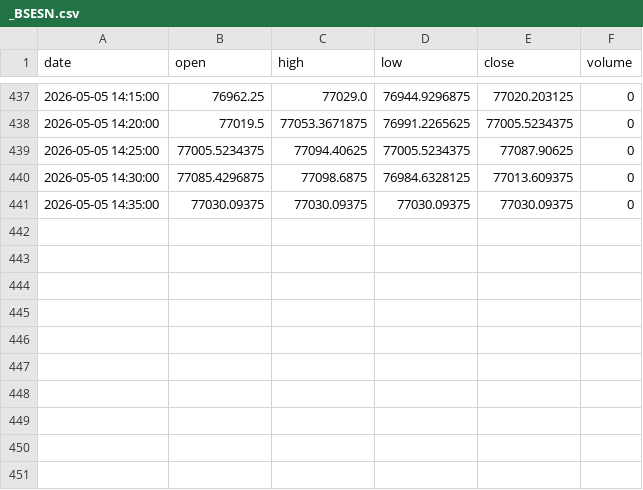
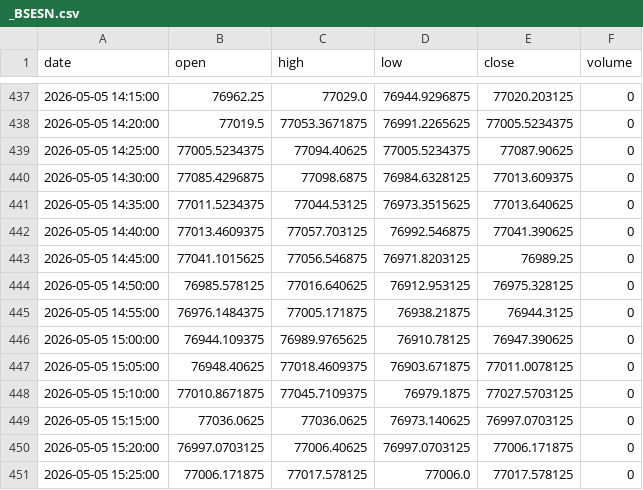
Before and after one commit to rohitedwardK/ai-screener-trade, a CSV file: backend/data/ohlcv-indices-intraday/_BSESN.csv, drawn as a sheet; only a part is shown, gaps mark what is left out.

```diff
--- a/backend/data/ohlcv-indices-intraday/_BSESN.csv
+++ b/backend/data/ohlcv-indices-intraday/_BSESN.csv
@@ -440,2 +440,12 @@ date,open,high,low,close,volume
 2026-05-05 14:30:00,77085.4296875,77098.6875,76984.6328125,77013.609375,0
-2026-05-05 14:35:00,77030.09375,77030.09375,77030.09375,77030.09375,0
+2026-05-05 14:35:00,77011.5234375,77044.53125,76973.3515625,77013.640625,0
+2026-05-05 14:40:00,77013.4609375,77057.703125,76992.546875,77041.390625,0
+2026-05-05 14:45:00,77041.1015625,77056.546875,76971.8203125,76989.25,0
+2026-05-05 14:50:00,76985.578125,77016.640625,76912.953125,76975.328125,0
+2026-05-05 14:55:00,76976.1484375,77005.171875,76938.21875,76944.3125,0
+2026-05-05 15:00:00,76944.109375,76989.9765625,76910.78125,76947.390625,0
+2026-05-05 15:05:00,76948.40625,77018.4609375,76903.671875,77011.0078125,0
+2026-05-05 15:10:00,77010.8671875,77045.7109375,76979.1875,77027.5703125,0
+2026-05-05 15:15:00,77036.0625,77036.0625,76973.140625,76997.0703125,0
+2026-05-05 15:20:00,76997.0703125,77006.40625,76997.0703125,77006.171875,0
+2026-05-05 15:25:00,77006.171875,77017.578125,77006.0,77017.578125,0
```
Also changed, not shown: backend/data/ohlcv-indices-intraday/_NSEBANK.csv, backend/data/ohlcv-indices-intraday/_NSEI.csv, 38 other files.
